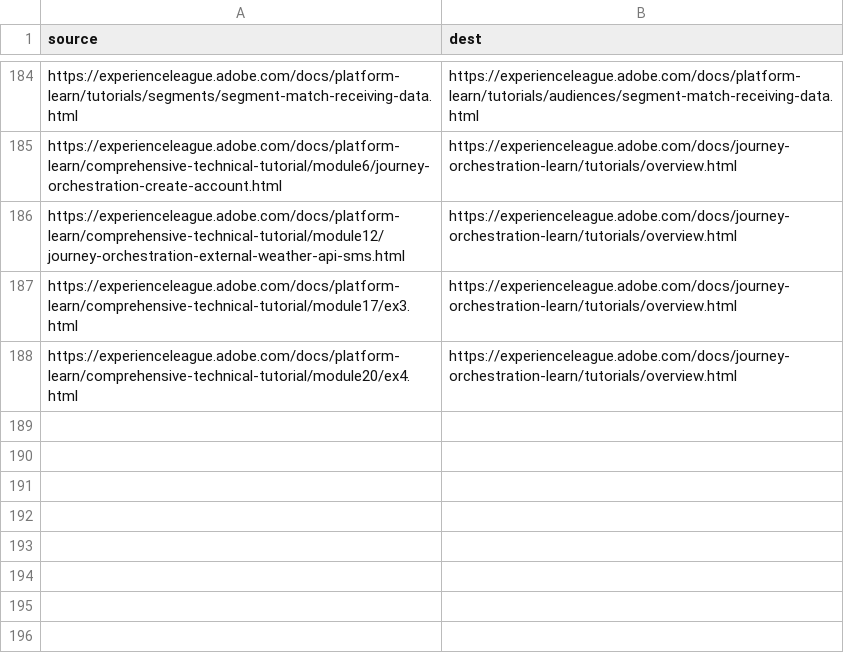
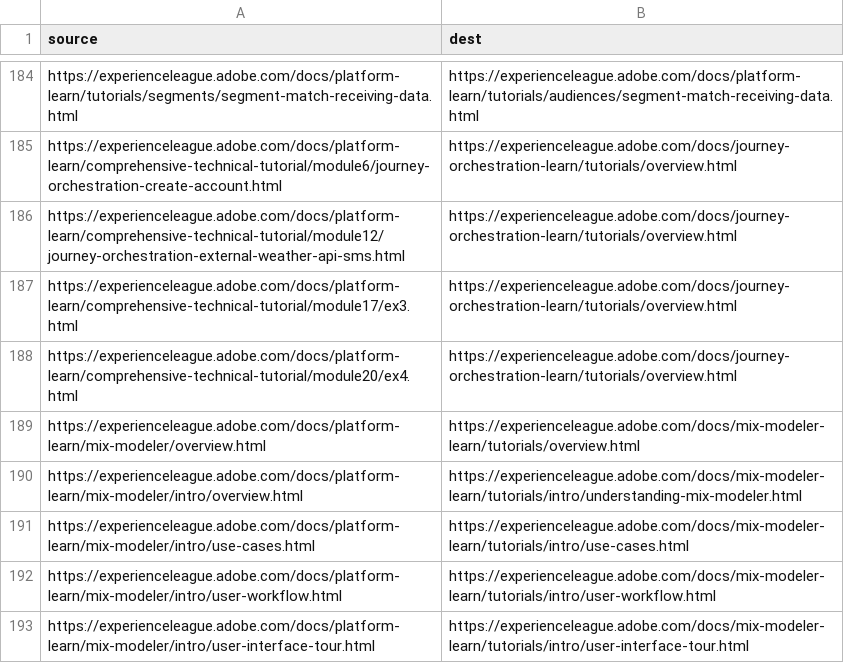
Before and after one commit to AdobeDocs/platform-learn.es-ES, a CSV file: redirects.csv, drawn as a sheet; only a part is shown, gaps mark what is left out.

Commit message:
Sync non localizable files for core commit 5a926eac1fe7c8a54e6ebcb72b2c58de187d7280

```diff
--- a/redirects.csv
+++ b/redirects.csv
@@ -188 +188,6 @@ https://experienceleague.adobe.com/docs/platform-learn/comprehensive-technical-t
 https://experienceleague.adobe.com/docs/platform-learn/comprehensive-technical-tutorial/module20/ex4.html,https://experienceleague.adobe.com/docs/journey-orchestration-learn/tutorials/overview.html
+https://experienceleague.adobe.com/docs/platform-learn/mix-modeler/overview.html,https://experienceleague.adobe.com/docs/mix-modeler-learn/tutorials/overview.html
+https://experienceleague.adobe.com/docs/platform-learn/mix-modeler/intro/overview.html,https://experienceleague.adobe.com/docs/mix-modeler-learn/tutorials/intro/understanding-mix-modeler.html
+https://experienceleague.adobe.com/docs/platform-learn/mix-modeler/intro/use-cases.html,https://experienceleague.adobe.com/docs/mix-modeler-learn/tutorials/intro/use-cases.html
+https://experienceleague.adobe.com/docs/platform-learn/mix-modeler/intro/user-workflow.html,https://experienceleague.adobe.com/docs/mix-modeler-learn/tutorials/intro/user-workflow.html
+https://experienceleague.adobe.com/docs/platform-learn/mix-modeler/intro/user-interface-tour.html,https://experienceleague.adobe.com/docs/mix-modeler-learn/tutorials/intro/user-interface-tour.html
```
